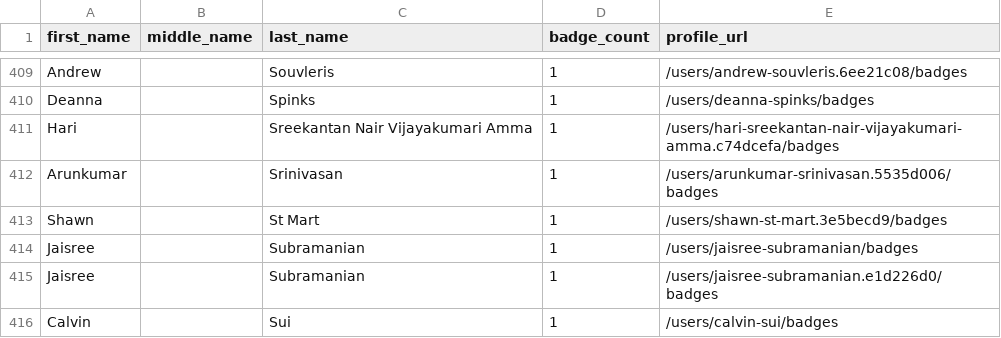
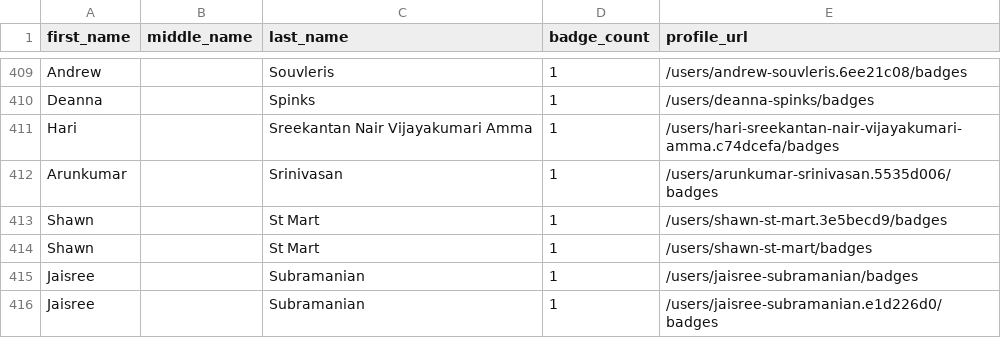
Before and after one commit to DennisThie/github-certification-ranking, a CSV file: datasource/github-certs-australia.csv, drawn as a sheet; only a part is shown, gaps mark what is left out; the shorter side is filled out with more unchanged rows.

```diff
--- a/datasource/github-certs-australia.csv
+++ b/datasource/github-certs-australia.csv
@@ -413,2 +413,3 @@ Arunkumar,,Srinivasan,1,/users/arunkumar-srinivasan.5535d006/badges
 Shawn,,St Mart,1,/users/shawn-st-mart.3e5becd9/badges
+Shawn,,St Mart,1,/users/shawn-st-mart/badges
 Jaisree,,Subramanian,1,/users/jaisree-subramanian/badges
```
Also changed, not shown: datasource/github-certs-austria.csv, datasource/github-certs-brazil.csv, 16 other files.
